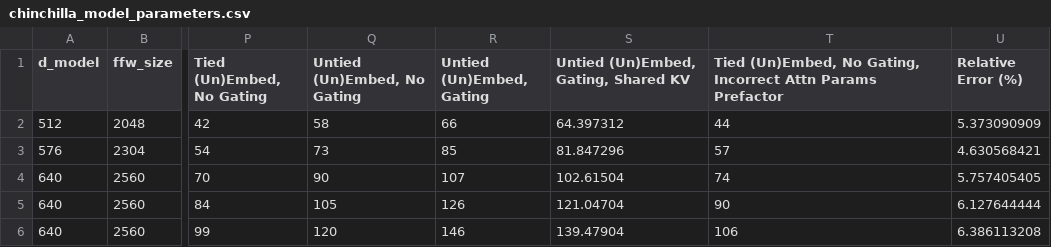
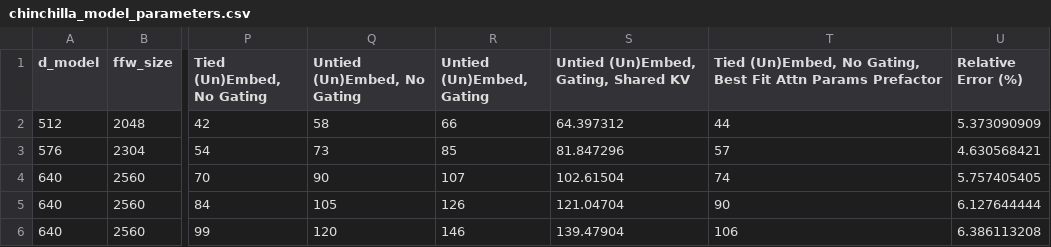
Before and after one commit to RylanSchaeffer/KoyejoLab-Robustness-Chinchilla-Compute-Optimal-Scaling, a CSV file: data/chinchilla_model_parameters.csv, drawn as a sheet; only a part is shown, gaps mark what is left out; the diff names each change by its address in the sheet, - before the commit and + after, or states it on an @@ line.

```diff
--- a/data/chinchilla_model_parameters.csv
+++ b/data/chinchilla_model_parameters.csv
-T1: …No Gating, Incorrect Attn Params…
+T1: …No Gating, Best Fit Attn Params…
```
Also changed, not shown: notebooks/01_epoch_research_fitting/data/chinchilla_fits.csv, notebooks/01_epoch_research_fitting/data/chinchilla_tokens_per_parameter.csv, 22 other files.
